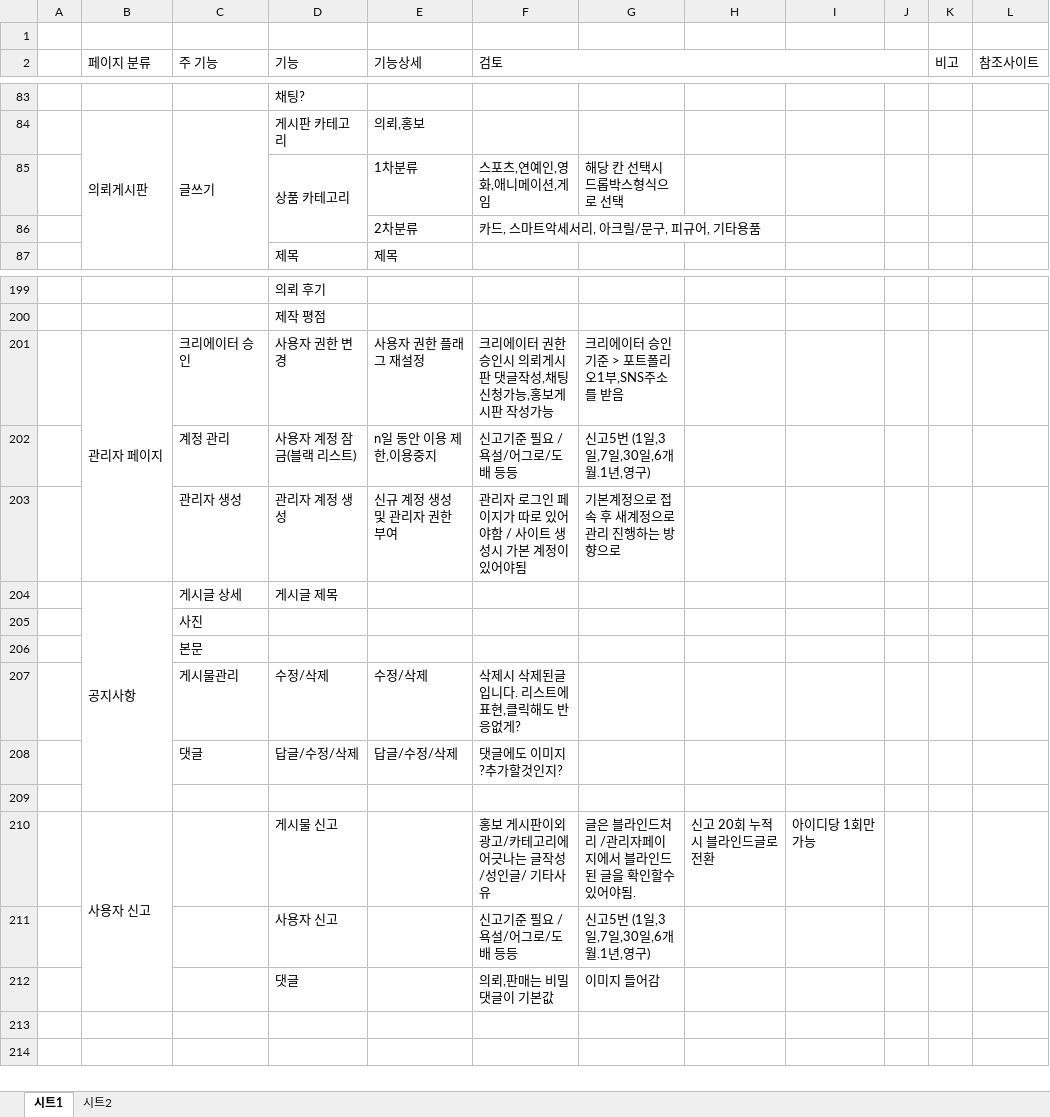
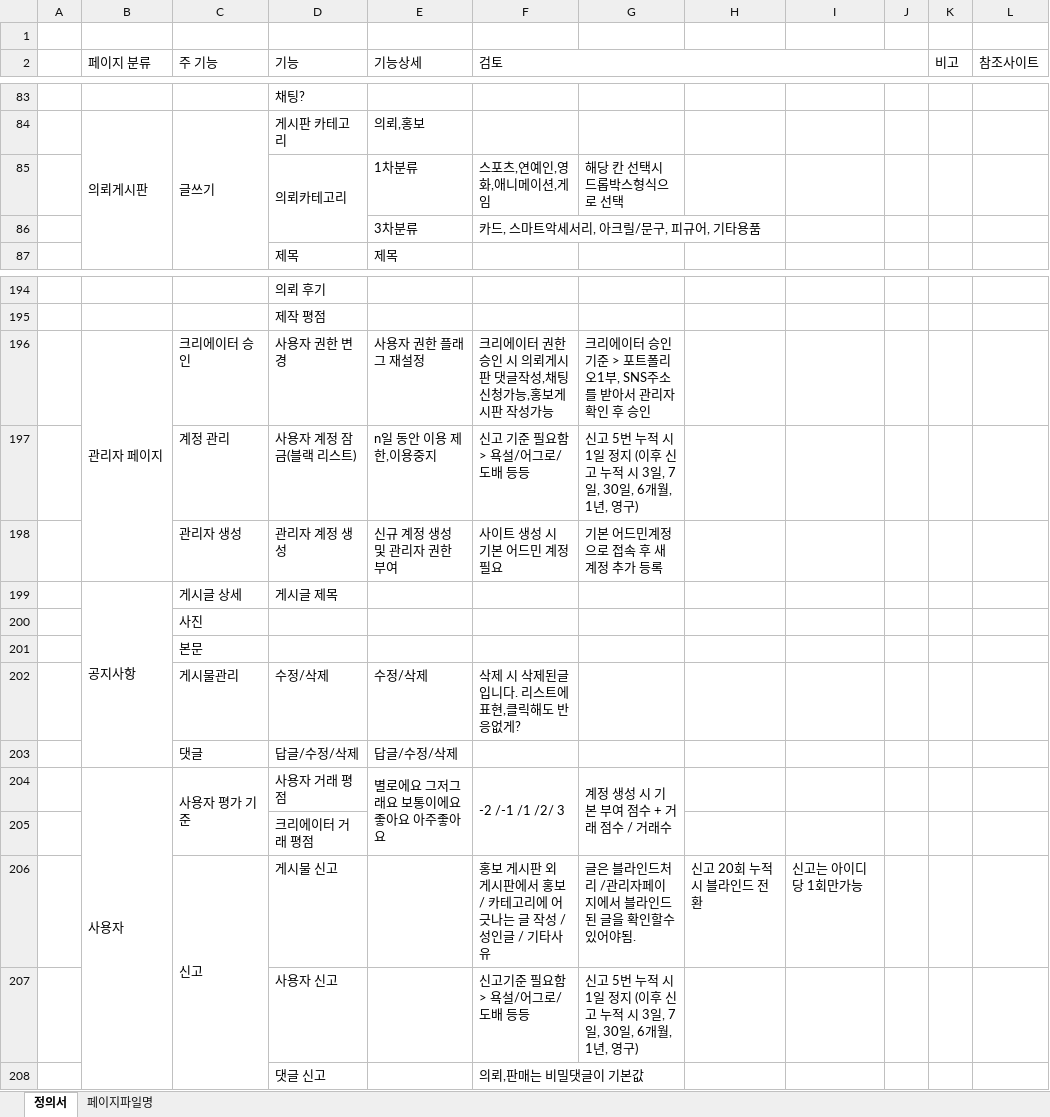
Before and after one commit to GitLoonda/KDT_Semi_Project, an Excel workbook: 0.요구사항정의서.xlsx, sheet 정의서, drawn as a sheet; only a part is shown, gaps mark what is left out; values as stored, in another font and other column widths than the file's, no cell formats; charts and pictures not drawn; removed rows and columns are numbered as before the commit, all else as after; the diff covers the shown part only; the diff names each change by its address in the sheet, - before the commit and + after, or states it on an @@ line.

```diff
--- a/0.요구사항정의서.xlsx (sheet 정의서)
+++ b/0.요구사항정의서.xlsx (sheet 정의서)
-sheet tab: 시트1
+sheet tab: 정의서
-sheet tab: 시트2
+sheet tab: 페이지파일명
-D85 (기능): 상품 카테고리
+D85 (기능): 의뢰카테고리
-row 86:  |  |  |  | 2차분류 | 카드, 스마트악세서리, 아크릴/문구, 피규어, 기타용품
+row 86:  |  |  |  | 3차분류 | 카드, 스마트악세서리, 아크릴/문구, 피규어, 기타용품
-F196 (검토): 크리에이터 권한 승인시 의뢰게시판 댓글작성,채팅 신청가능,홍보게시판 작성가능
+F196 (검토): 크리에이터 권한 승인 시 의뢰게시판 댓글작성,채팅 신청가능,홍보게시판 작성가능
-G196: 크리에이터 승인 기준 > 포트폴리오1부,SNS주소를 받음
+G196: 크리에이터 승인 기준 > 포트폴리오1부, SNS주소를 받아서 관리자 확인 후 승인
-F197 (검토): 신고기준 필요 /욕설/어그로/도배 등등
+F197 (검토): 신고 기준 필요함 > 욕설/어그로/도배 등등
-G197: 신고5번 (1일,3일,7일,30일,6개월.1년,영구)
+G197: 신고 5번 누적 시 1일 정지 (이후 신고 누적 시 3일, 7일, 30일, 6개월, 1년, 영구)
-F198 (검토): 관리자 로그인 페이지가 따로 있어야함 / 사이트 생성시 가본 계정이 있어야됨
+F198 (검토): 사이트 생성 시 기본 어드민 계정 필요
-G198: 기본계정으로 접속 후 새계정으로 관리 진행하는 방향으로
+G198: 기본 어드민계정으로 접속 후 새 계정 추가 등록
-B204:B209 merged
+B199:B203 merged
-F202 (검토): 삭제시 삭제된글입니다. 리스트에 표현,클릭해도 반응없게?
+F202 (검토): 삭제 시 삭제된글입니다. 리스트에 표현,클릭해도 반응없게?
-F203 (검토): 댓글에도 이미지?추가할것인지?
+F203 (검토): (empty)
-row 204: (empty)
+row 204:  | 사용자 | 사용자 평가 기준 | 사용자 거래 평점 | 별로에요 그저그래요 보통이에요 좋아요 아주좋아요 | -2 /-1 /1 /2/ 3 | 계정 생성 시 기본 부여 점수 + 거래 점수 / 거래수
+B204:B208 merged
+C204:C205 merged
+E204:E205 merged
+F204:F205 merged
+G204:G205 merged
+row 205:  |  |  | 크리에이터 거래 평점
-B206 (페이지 분류): 사용자 신고
+B206 (페이지 분류): (empty)
-B210:B212 merged
-C206 (주 기능): (empty)
+C206 (주 기능): 신고
+C206:C208 merged
-F206 (검토): 홍보 게시판이외 광고/카테고리에 어긋나는 글작성/성인글/ 기타사유
+F206 (검토): 홍보 게시판 외 게시판에서 홍보 / 카테고리에 어긋나는 글 작성 / 성인글 / 기타사유
-H206: 신고 20회 누적시 블라인드글로 전환
+H206: 신고 20회 누적 시 블라인드 전환
-I206: 아이디당 1회만가능
+I206: 신고는 아이디당 1회만가능
-F207 (검토): 신고기준 필요 /욕설/어그로/도배 등등
+F207 (검토): 신고기준 필요함 > 욕설/어그로/도배 등등
-G207: 신고5번 (1일,3일,7일,30일,6개월.1년,영구)
+G207: 신고 5번 누적 시 1일 정지 (이후 신고 누적 시 3일, 7일, 30일, 6개월, 1년, 영구)
-row 212:  |  |  | 댓글 |  | 의뢰,판매는 비밀댓글이 기본값 | 이미지 들어감
+row 208:  |  |  | 댓글 신고 |  | 의뢰,판매는 비밀댓글이 기본값
```
Also changed, not shown: 4 added rows, 9 removed rows and 12 edited cells elsewhere in this sheet, sheet 페이지파일명, cell formats, 2.데이터베이스 명세서.xlsx, 2 other files.
